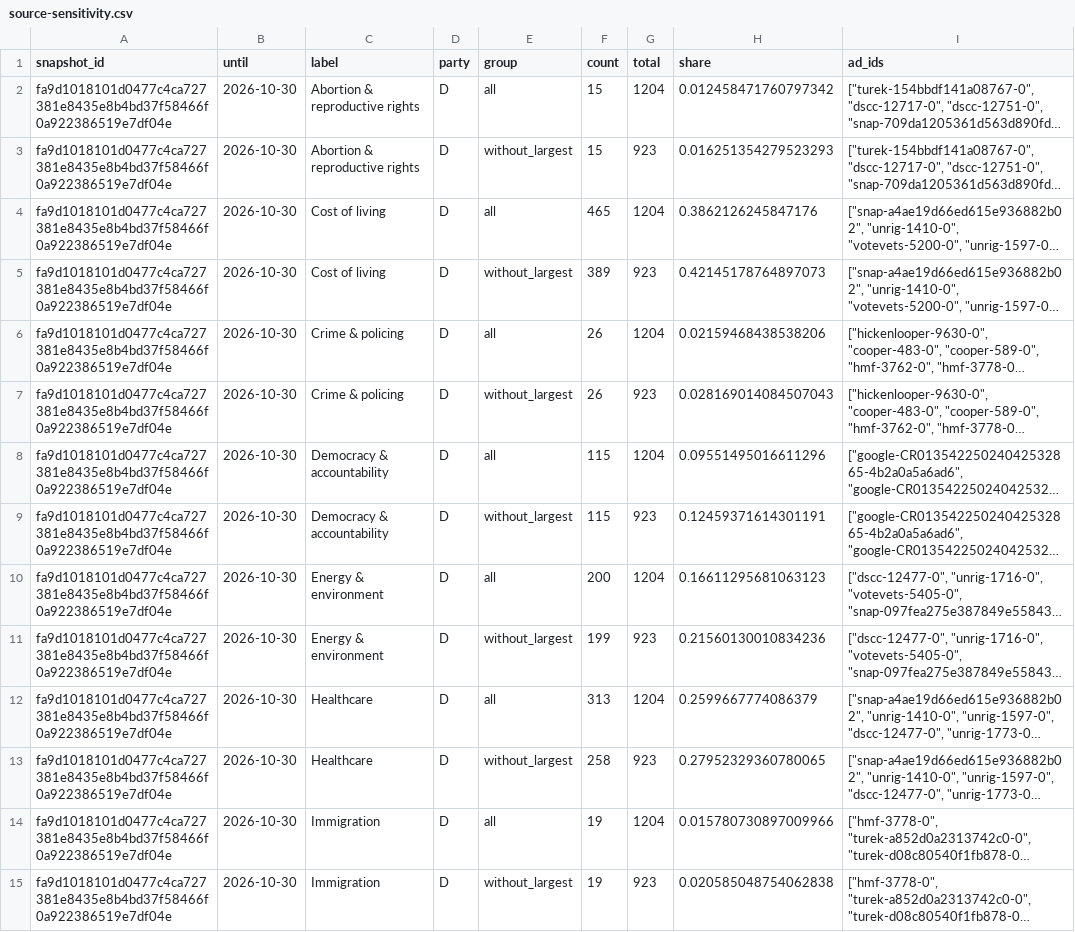
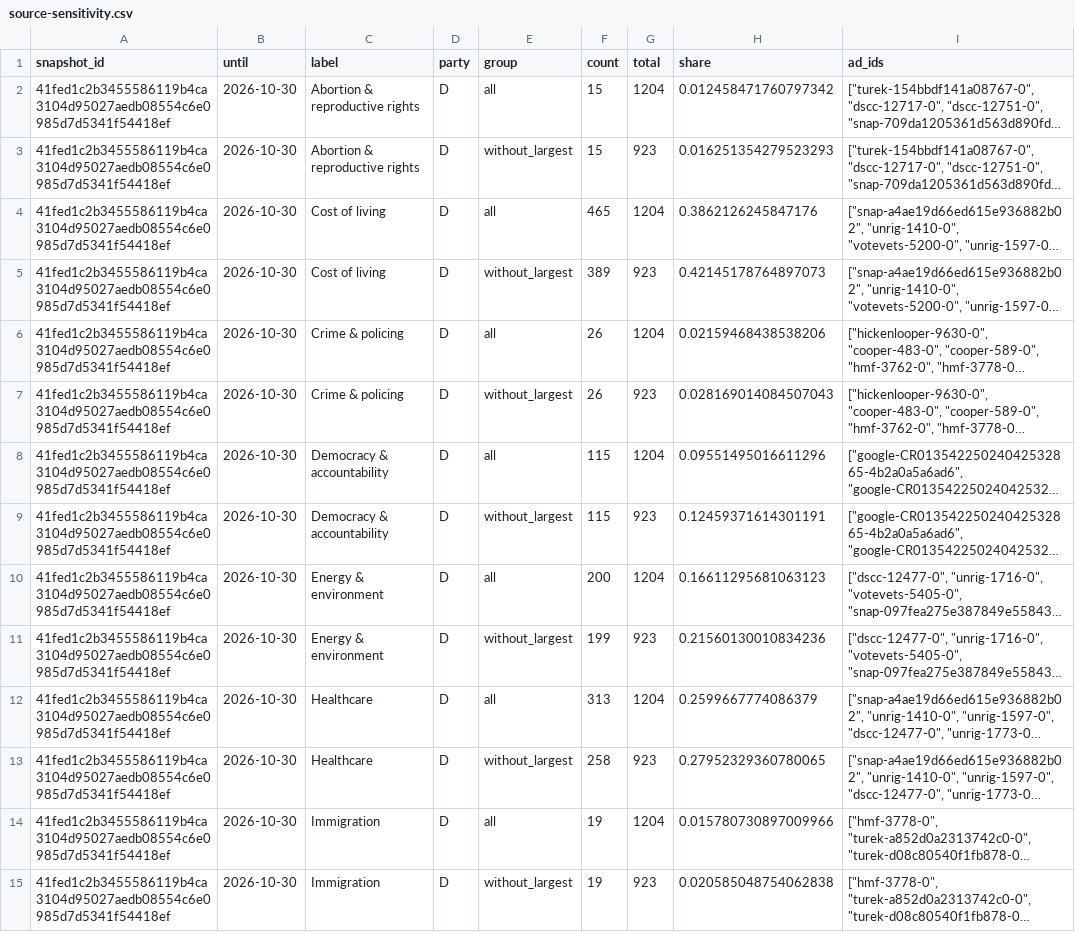
Before and after one commit to hanshanley/political-ads, a CSV file: outputs/figures/source-sensitivity.csv, drawn as a sheet; only a part is shown; long unchanged cells end in …; the diff covers the shown part only; the diff names each change by its address in the sheet, - before the commit and + after, or states it on an @@ line.

```diff
--- a/outputs/figures/source-sensitivity.csv
+++ b/outputs/figures/source-sensitivity.csv
-A2:A15 (snapshot_id): fa9d1018101d0477c4ca727381e8435e8b4bd37f58466f0a922386519e7df04e
+A2:A15 (snapshot_id): 41fed1c2b3455586119b4ca3104d95027aedb08554c6e0985d7d5341f54418ef
```
Also changed, not shown: 82 edited cells elsewhere in this file, outputs/figures/ad-strategy.csv, outputs/figures/issue-language.csv, 35 other files.
